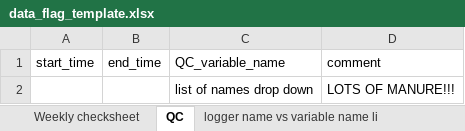
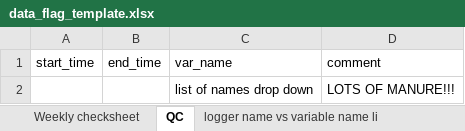
Before and after one commit to NERC-CEH/metamet, an Excel workbook: inst/extdata/data_flag_template.xlsx, sheet QC, drawn as a sheet; values as stored, in another font and other column widths than the file's, no borders; the diff names each change by its address in the sheet, - before the commit and + after, or states it on an @@ line.

Commit message:
Add files via upload
edited excel file col

```diff
--- a/inst/extdata/data_flag_template.xlsx (sheet QC)
+++ b/inst/extdata/data_flag_template.xlsx (sheet QC)
-C1: QC_variable_name
+C1: var_name
```
